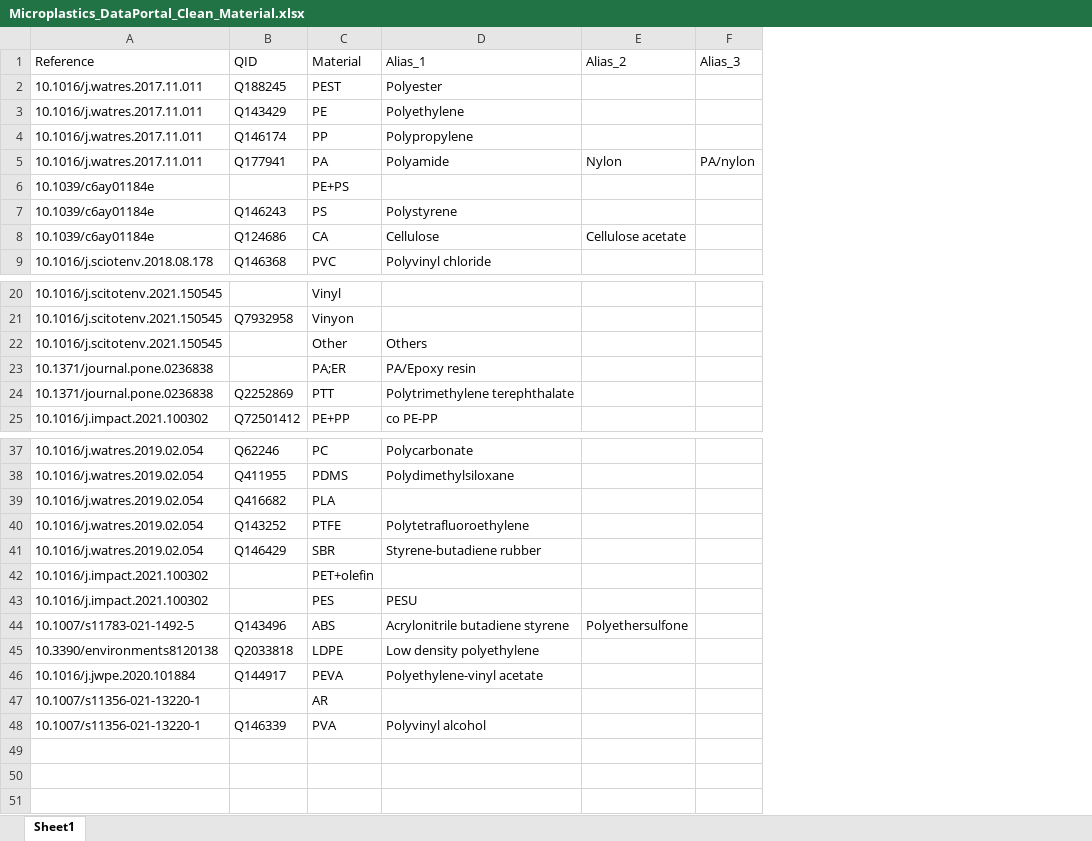
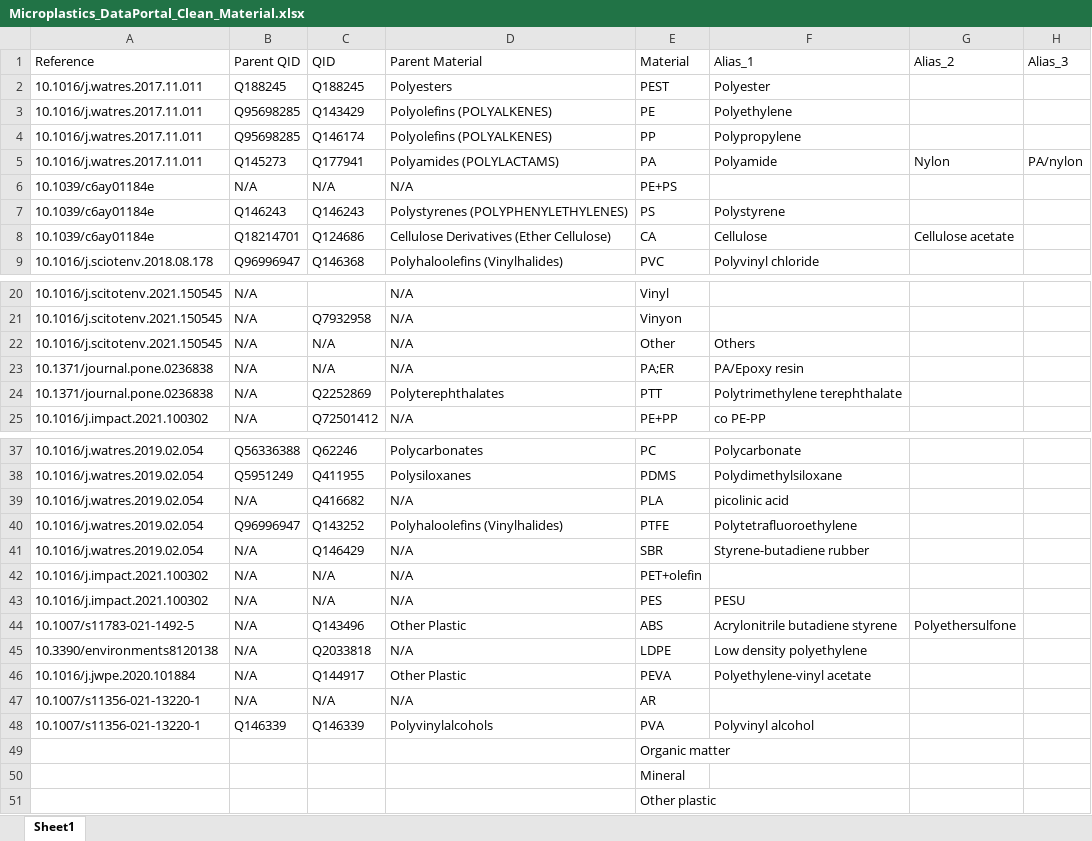
Before and after one commit to Moore-Institute-4-Plastic-Pollution-Res/Microplastic_Data_Portal, an Excel workbook: data/Microplastic_Taxonomy/Microplastics_DataPortal_Clean_Material.xlsx, sheet Sheet1, drawn as a sheet; only a part is shown, gaps mark what is left out; values as stored, in another font and other column widths than the file's, no borders; addresses are those after the commit; the diff covers the shown part only; the diff names each change by its address in the sheet, - before the commit and + after, or states it on an @@ line.

Commit message:
Add files via upload

```diff
--- a/data/Microplastic_Taxonomy/Microplastics_DataPortal_Clean_Material.xlsx (sheet Sheet1)
+++ b/data/Microplastic_Taxonomy/Microplastics_DataPortal_Clean_Material.xlsx (sheet Sheet1)
+column B (Parent QID), rows 2-9: Q188245 | Q95698285 | Q95698285 | Q145273 | N/A | Q146243 | Q18214701 | Q96996947; rows 20-25: all N/A; rows 37-48: Q56336388 | Q5951249 | N/A | Q96996947 | N/A | N/A | N/A | N/A | N/A | N/A | N/A | Q146339
+column D (Parent Material), rows 2-9: Polyesters | Polyolefins (POLYALKENES) | Polyolefins (POLYALKENES) | Polyamides (POLYLACTAMS) | N/A | Polystyrenes (POLYPHENYLETHYLENES) | Cellulose Derivatives (Ether Cellulose) | Polyhaloolefins (Vinylhalides); rows 20-25: N/A | N/A | N/A | N/A | Polyterephthalates | N/A; rows 37-48: Polycarbonates | Polysiloxanes | N/A | Polyhaloolefins (Vinylhalides) | N/A | N/A | N/A | Other Plastic | N/A | Other Plastic | N/A | Polyvinylalcohols
-C6 (QID): (empty)
+C6 (QID): N/A
-C22:C23 (QID): (empty)
+C22:C23 (QID): N/A
-F39 (Alias_1): (empty)
+F39 (Alias_1): picolinic acid
-C42:C43 (QID): (empty)
+C42:C43 (QID): N/A
-C47 (QID): (empty)
+C47 (QID): N/A
+row 49:  |  |  |  | Organic matter
+row 50:  |  |  |  | Mineral
+row 51:  |  |  |  | Other plastic
```
Also changed, not shown: 3 edited cells elsewhere in this sheet.
